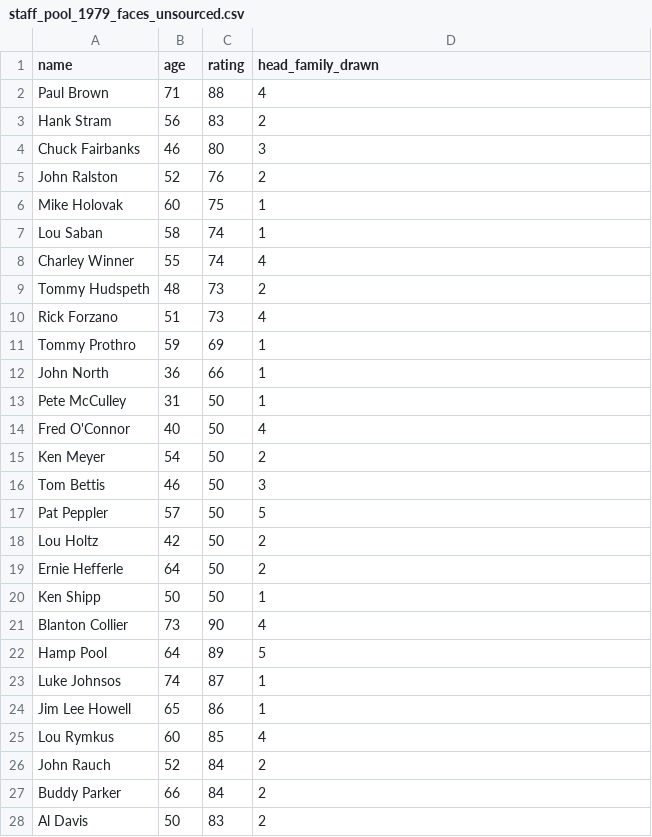
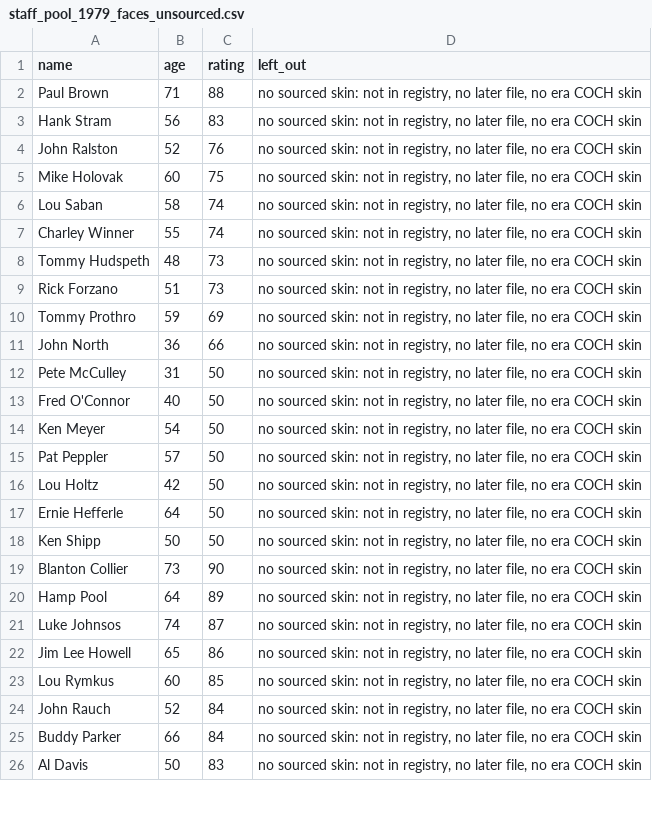
Before and after one commit to trbletrble1/pocketgm-rosters, a CSV file: wip/staff_pool_1979_faces_unsourced.csv, drawn as a sheet; only a part is shown; the diff covers the shown part only.

```diff
--- a/wip/staff_pool_1979_faces_unsourced.csv
+++ b/wip/staff_pool_1979_faces_unsourced.csv
@@ -1,28 +1,26 @@
-name,age,rating,head_family_drawn
-Paul Brown,71,88,4
-Hank Stram,56,83,2
-Chuck Fairbanks,46,80,3
-John Ralston,52,76,2
-Mike Holovak,60,75,1
-Lou Saban,58,74,1
-Charley Winner,55,74,4
-Tommy Hudspeth,48,73,2
-Rick Forzano,51,73,4
-Tommy Prothro,59,69,1
-John North,36,66,1
-Pete McCulley,31,50,1
-Fred O'Connor,40,50,4
-Ken Meyer,54,50,2
-Tom Bettis,46,50,3
-Pat Peppler,57,50,5
-Lou Holtz,42,50,2
-Ernie Hefferle,64,50,2
-Ken Shipp,50,50,1
-Blanton Collier,73,90,4
-Hamp Pool,64,89,5
-Luke Johnsos,74,87,1
-Jim Lee Howell,65,86,1
-Lou Rymkus,60,85,4
-John Rauch,52,84,2
-Buddy Parker,66,84,2
-Al Davis,50,83,2
+name,age,rating,left_out
+Paul Brown,71,88,"no sourced skin: not in registry, no later file, no era COCH skin"
+Hank Stram,56,83,"no sourced skin: not in registry, no later file, no era COCH skin"
+John Ralston,52,76,"no sourced skin: not in registry, no later file, no era COCH skin"
+Mike Holovak,60,75,"no sourced skin: not in registry, no later file, no era COCH skin"
+Lou Saban,58,74,"no sourced skin: not in registry, no later file, no era COCH skin"
+Charley Winner,55,74,"no sourced skin: not in registry, no later file, no era COCH skin"
+Tommy Hudspeth,48,73,"no sourced skin: not in registry, no later file, no era COCH skin"
+Rick Forzano,51,73,"no sourced skin: not in registry, no later file, no era COCH skin"
+Tommy Prothro,59,69,"no sourced skin: not in registry, no later file, no era COCH skin"
+John North,36,66,"no sourced skin: not in registry, no later file, no era COCH skin"
+Pete McCulley,31,50,"no sourced skin: not in registry, no later file, no era COCH skin"
+Fred O'Connor,40,50,"no sourced skin: not in registry, no later file, no era COCH skin"
+Ken Meyer,54,50,"no sourced skin: not in registry, no later file, no era COCH skin"
+Pat Peppler,57,50,"no sourced skin: not in registry, no later file, no era COCH skin"
+Lou Holtz,42,50,"no sourced skin: not in registry, no later file, no era COCH skin"
+Ernie Hefferle,64,50,"no sourced skin: not in registry, no later file, no era COCH skin"
+Ken Shipp,50,50,"no sourced skin: not in registry, no later file, no era COCH skin"
+Blanton Collier,73,90,"no sourced skin: not in registry, no later file, no era COCH skin"
+Hamp Pool,64,89,"no sourced skin: not in registry, no later file, no era COCH skin"
+Luke Johnsos,74,87,"no sourced skin: not in registry, no later file, no era COCH skin"
+Jim Lee Howell,65,86,"no sourced skin: not in registry, no later file, no era COCH skin"
+Lou Rymkus,60,85,"no sourced skin: not in registry, no later file, no era COCH skin"
+John Rauch,52,84,"no sourced skin: not in registry, no later file, no era COCH skin"
+Buddy Parker,66,84,"no sourced skin: not in registry, no later file, no era COCH skin"
+Al Davis,50,83,"no sourced skin: not in registry, no later file, no era COCH skin"
```
Also changed, not shown: 1 removed row and 59 edited cells elsewhere in this file, 8 other files.
